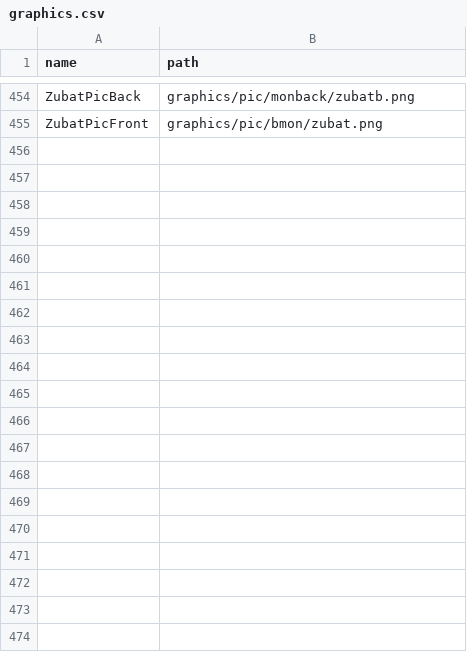
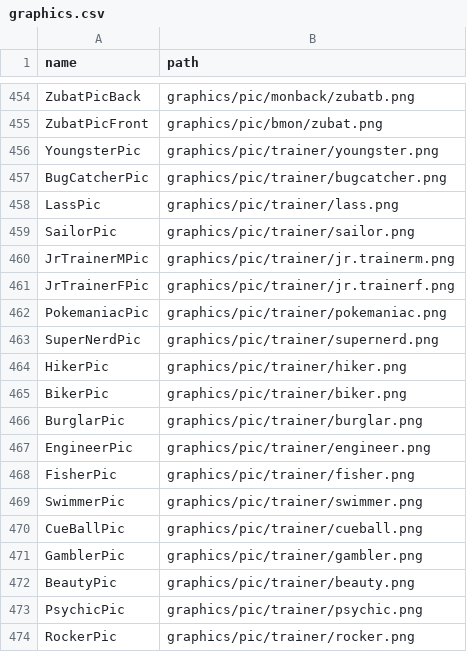
Before and after one commit to AsmCoder110/cppred, a CSV file: CodeGeneration/input/graphics.csv, drawn as a sheet; only a part is shown, gaps mark what is left out; the diff covers the shown part only; the diff names each change by its address in the sheet, - before the commit and + after, or states it on an @@ line.

Commit message:
Added more graphics.

```diff
--- a/CodeGeneration/input/graphics.csv
+++ b/CodeGeneration/input/graphics.csv
+row 456: YoungsterPic | graphics/pic/trainer/youngster.png
+row 457: BugCatcherPic | graphics/pic/trainer/bugcatcher.png
+row 458: LassPic | graphics/pic/trainer/lass.png
+row 459: SailorPic | graphics/pic/trainer/sailor.png
+row 460: JrTrainerMPic | graphics/pic/trainer/jr.trainerm.png
+row 461: JrTrainerFPic | graphics/pic/trainer/jr.trainerf.png
+row 462: PokemaniacPic | graphics/pic/trainer/pokemaniac.png
+row 463: SuperNerdPic | graphics/pic/trainer/supernerd.png
+row 464: HikerPic | graphics/pic/trainer/hiker.png
+row 465: BikerPic | graphics/pic/trainer/biker.png
+row 466: BurglarPic | graphics/pic/trainer/burglar.png
+row 467: EngineerPic | graphics/pic/trainer/engineer.png
+row 468: FisherPic | graphics/pic/trainer/fisher.png
+row 469: SwimmerPic | graphics/pic/trainer/swimmer.png
+row 470: CueBallPic | graphics/pic/trainer/cueball.png
+row 471: GamblerPic | graphics/pic/trainer/gambler.png
+row 472: BeautyPic | graphics/pic/trainer/beauty.png
+row 473: PsychicPic | graphics/pic/trainer/psychic.png
+row 474: RockerPic | graphics/pic/trainer/rocker.png
```
Also changed, not shown: 26 added rows elsewhere in this file.
